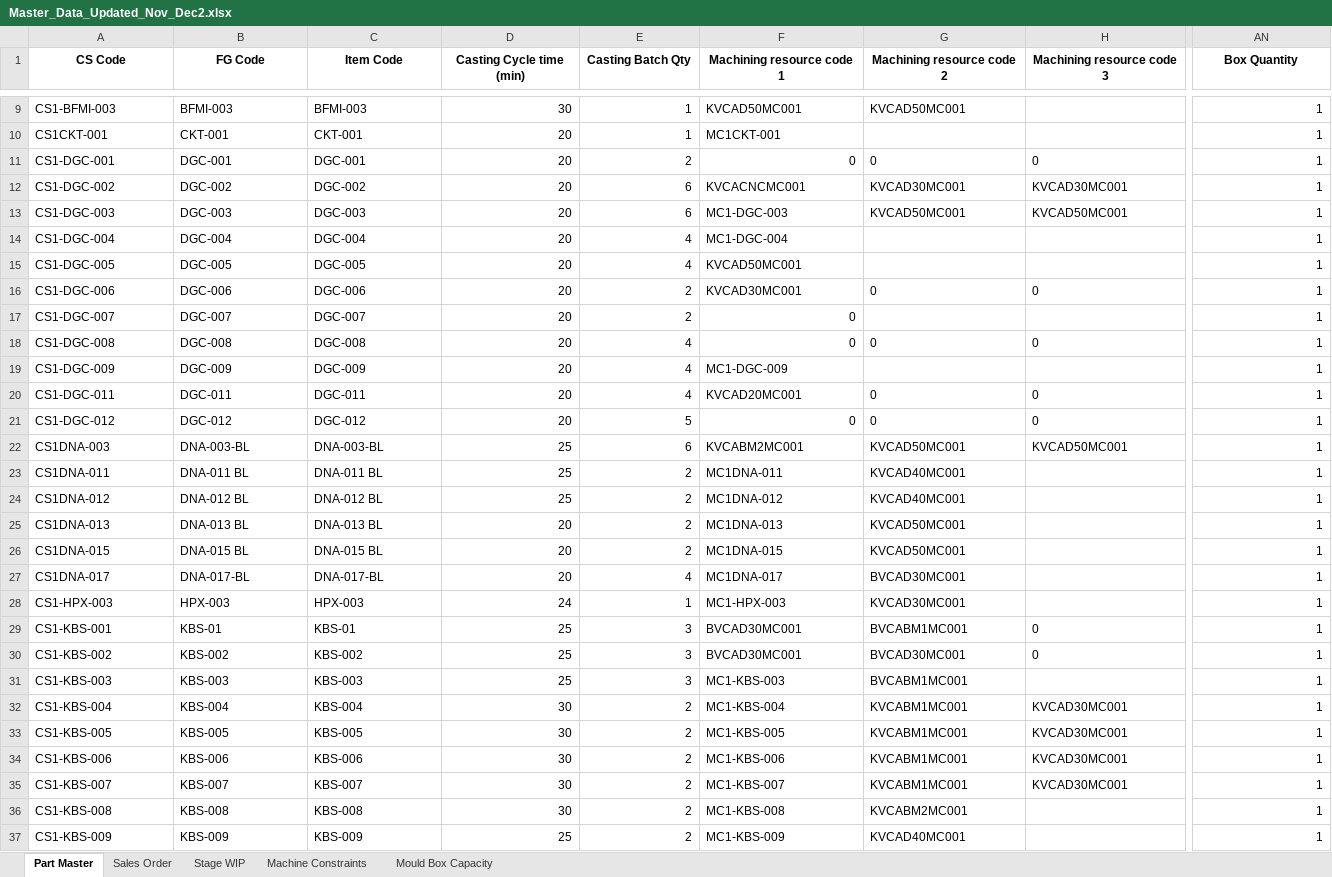
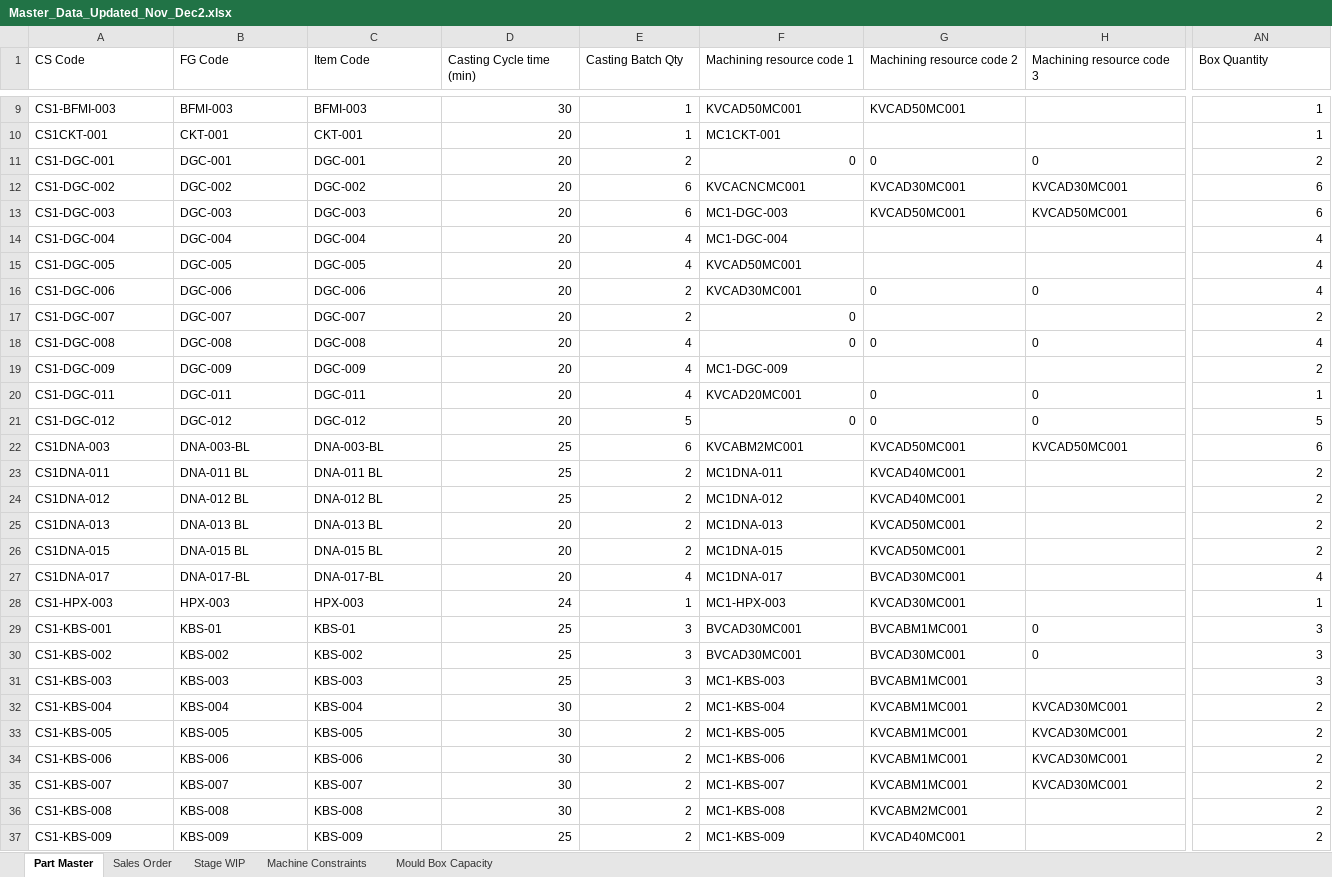
Before and after one commit to Monishkumarvr/PP-C, an Excel workbook: Master_Data_Updated_Nov_Dec2.xlsx, sheet Part Master, drawn as a sheet; only a part is shown, gaps mark what is left out; values as stored, in another font and other column widths than the file's, no borders; the diff covers the shown part only; the diff names each change by its address in the sheet, - before the commit and + after, or states it on an @@ line.

```diff
--- a/Master_Data_Updated_Nov_Dec2.xlsx (sheet Part Master)
+++ b/Master_Data_Updated_Nov_Dec2.xlsx (sheet Part Master)
@@ A1:AN1 bold: on → off, alignment: center → left @@
-AN11 (Box Quantity): 1
+AN11 (Box Quantity): 2
-AN12:AN13 (Box Quantity): 1
+AN12:AN13 (Box Quantity): 6
-AN14:AN16 (Box Quantity): 1
+AN14:AN16 (Box Quantity): 4
-AN17 (Box Quantity): 1
+AN17 (Box Quantity): 2
-AN18 (Box Quantity): 1
+AN18 (Box Quantity): 4
-AN19 (Box Quantity): 1
+AN19 (Box Quantity): 2
-AN21 (Box Quantity): 1
+AN21 (Box Quantity): 5
-AN22 (Box Quantity): 1
+AN22 (Box Quantity): 6
-AN23:AN26 (Box Quantity): 1
+AN23:AN26 (Box Quantity): 2
-AN27 (Box Quantity): 1
+AN27 (Box Quantity): 4
-AN29:AN31 (Box Quantity): 1
+AN29:AN31 (Box Quantity): 3
-AN32:AN37 (Box Quantity): 1
+AN32:AN37 (Box Quantity): 2
```
Also changed, not shown: 108 edited cells and cell formats elsewhere in this sheet, production_plan_COMPREHENSIVE_test.xlsx, production_plan_EXECUTIVE_test.xlsx, 1 other file.
